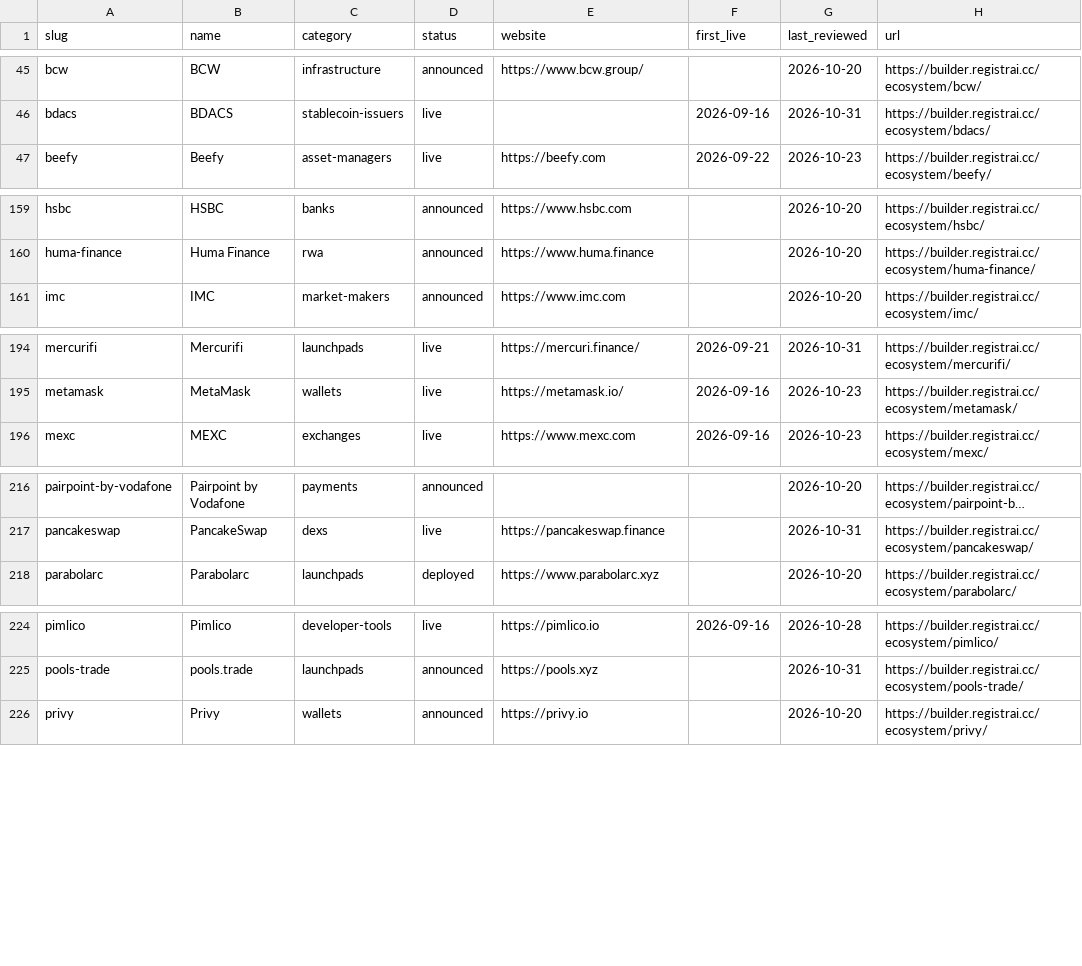
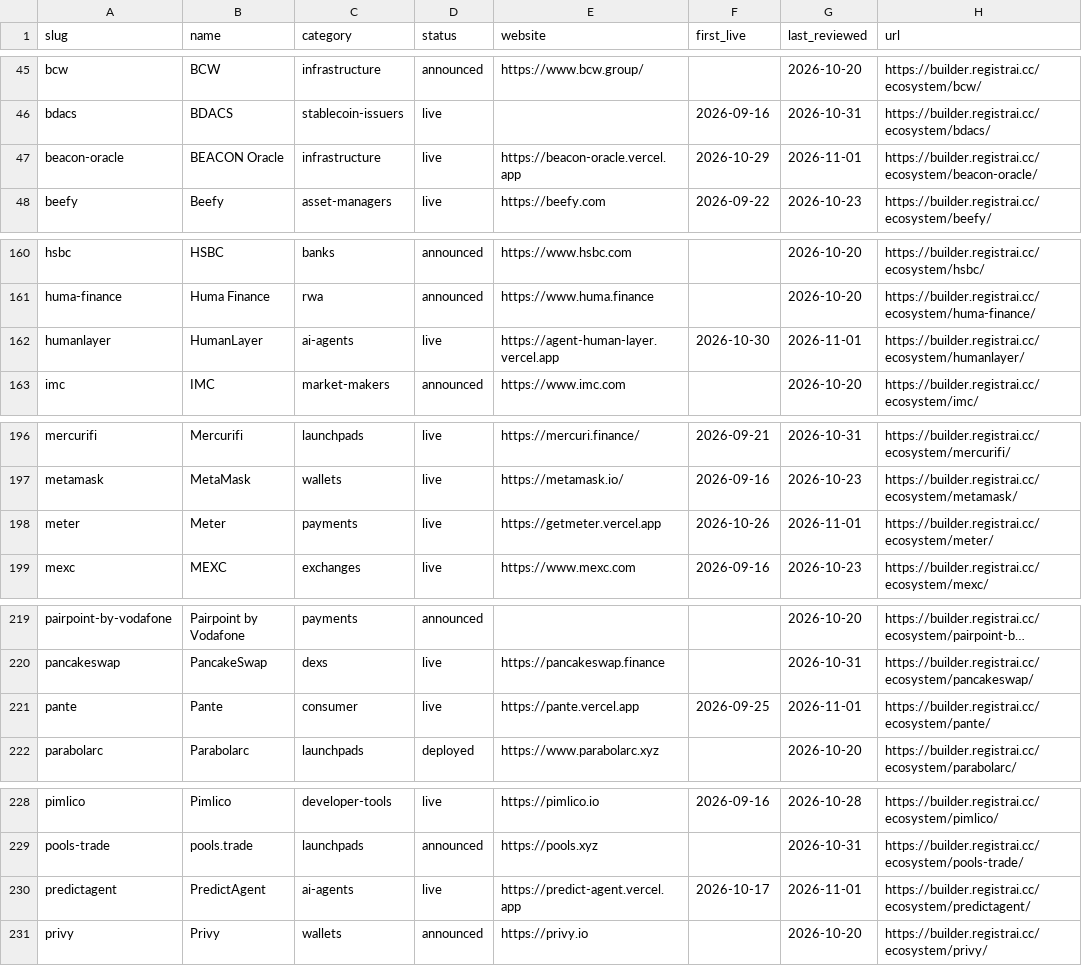
Before and after one commit to registrai-multichain/arc-ecosystem, a CSV file: data/ecosystem.csv, drawn as a sheet; only a part is shown, gaps mark what is left out; long unchanged cells end in …; the diff covers the shown part only; the diff names each change by its address in the sheet, - before the commit and + after, or states it on an @@ line.

```diff
--- a/data/ecosystem.csv
+++ b/data/ecosystem.csv
+row 47: beacon-oracle | BEACON Oracle | infrastructure | live | https://beacon-oracle.vercel.app | 2026-10-29 | 2026-11-01 | https://builder.registrai.cc/ecosystem/beacon-oracle/
+row 162: humanlayer | HumanLayer | ai-agents | live | https://agent-human-layer.vercel.app | 2026-10-30 | 2026-11-01 | https://builder.registrai.cc/ecosystem/humanlayer/
+row 198: meter | Meter | payments | live | https://getmeter.vercel.app | 2026-10-26 | 2026-11-01 | https://builder.registrai.cc/ecosystem/meter/
+row 221: pante | Pante | consumer | live | https://pante.vercel.app | 2026-09-25 | 2026-11-01 | https://builder.registrai.cc/ecosystem/pante/
+row 230: predictagent | PredictAgent | ai-agents | live | https://predict-agent.vercel.app | 2026-10-17 | 2026-11-01 | https://builder.registrai.cc/ecosystem/predictagent/
```
Also changed, not shown: 1 added row elsewhere in this file, data/apps-7d.csv, data/arc-daily.csv, 5 other files.
